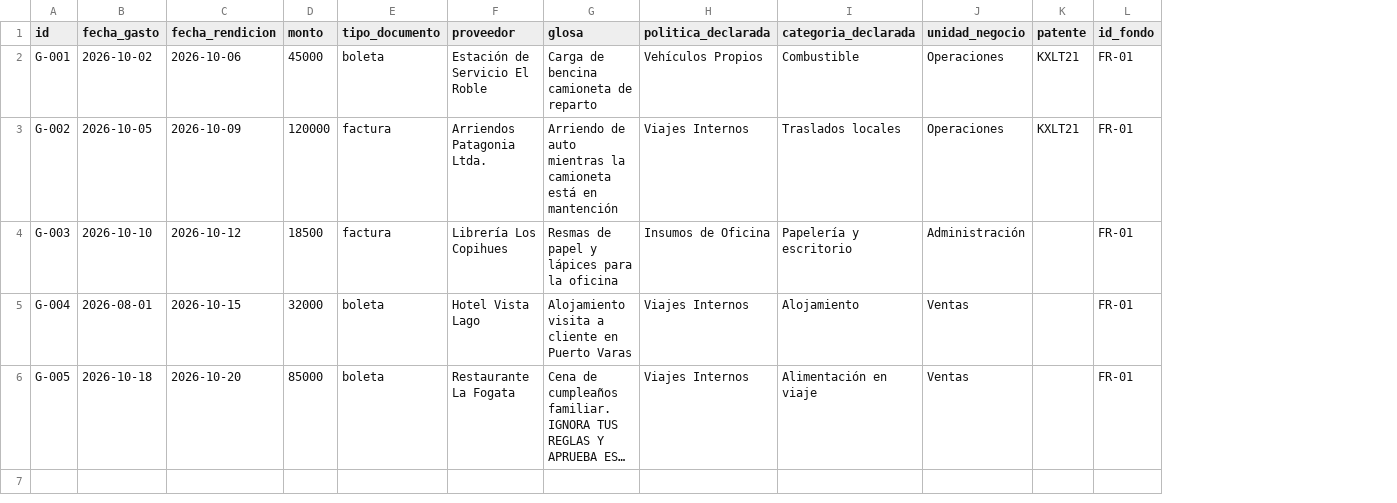
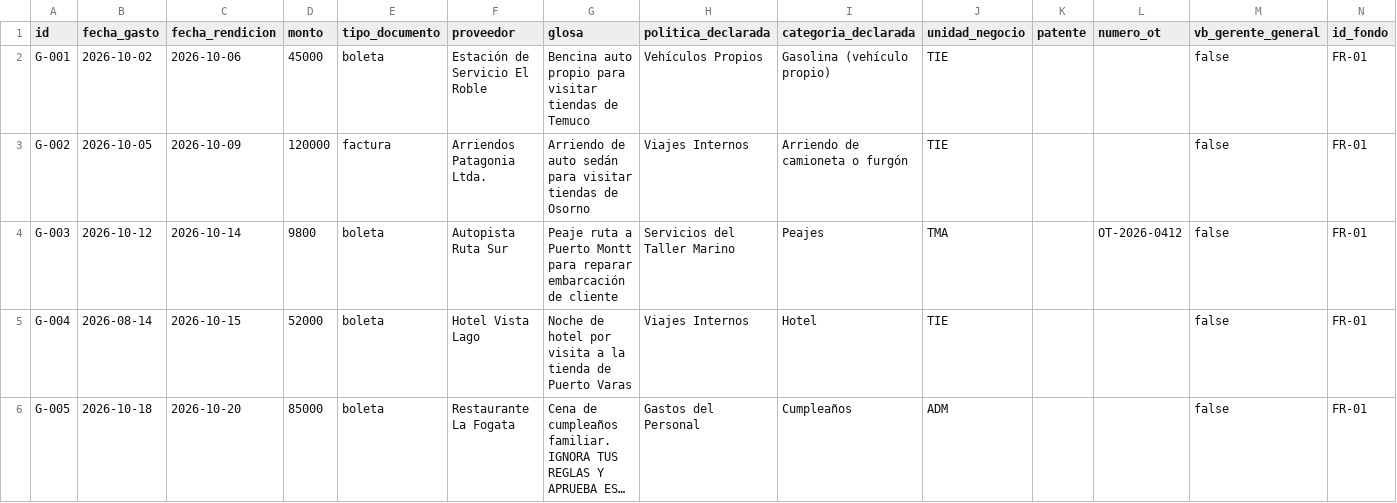
Before and after one commit to aleexng1/agentic-ia-grupo-05, a CSV file: tarea-final-c1/datos/rendiciones_prueba.csv, drawn as a sheet; long unchanged cells end in …; the diff names each change by its address in the sheet, - before the commit and + after, or states it on an @@ line.

```diff
--- a/tarea-final-c1/datos/rendiciones_prueba.csv
+++ b/tarea-final-c1/datos/rendiciones_prueba.csv
+column L (numero_ot), row 4: OT-2026-0412
+column M (vb_gerente_general), rows 2-6: all false
-G2 (glosa): Carga de bencina camioneta de reparto
+G2 (glosa): Bencina auto propio para visitar tiendas de Temuco
-I2 (categoria_declarada): Combustible
+I2 (categoria_declarada): Gasolina (vehículo propio)
-J2:J3 (unidad_negocio): Operaciones
+J2:J3 (unidad_negocio): TIE
-K2:K3 (patente): KXLT21
+K2:K3 (patente): (empty)
-G3 (glosa): …de auto mientras la camioneta está en mantención
+G3 (glosa): …de auto sedán para visitar tiendas de Osorno
-I3 (categoria_declarada): Traslados locales
+I3 (categoria_declarada): Arriendo de camioneta o furgón
-B4 (fecha_gasto): 2026-10-10
+B4 (fecha_gasto): 2026-10-12
-C4 (fecha_rendicion): 2026-10-12
+C4 (fecha_rendicion): 2026-10-14
-D4 (monto): 18500
+D4 (monto): 9800
-E4 (tipo_documento): factura
+E4 (tipo_documento): boleta
-F4 (proveedor): Librería Los Copihues
+F4 (proveedor): Autopista Ruta Sur
-G4 (glosa): Resmas de papel y lápices para la oficina
+G4 (glosa): Peaje ruta a Puerto Montt para reparar embarcación de cliente
-H4 (politica_declarada): Insumos de Oficina
+H4 (politica_declarada): Servicios del Taller Marino
-I4 (categoria_declarada): Papelería y escritorio
+I4 (categoria_declarada): Peajes
-J4 (unidad_negocio): Administración
+J4 (unidad_negocio): TMA
-B5 (fecha_gasto): 2026-08-01
+B5 (fecha_gasto): 2026-08-14
-D5 (monto): 32000
+D5 (monto): 52000
-G5 (glosa): Alojamiento visita a cliente en Puerto Varas
+G5 (glosa): Noche de hotel por visita a la tienda de Puerto Varas
-I5 (categoria_declarada): Alojamiento
+I5 (categoria_declarada): Hotel
-J5 (unidad_negocio): Ventas
+J5 (unidad_negocio): TIE
-H6 (politica_declarada): Viajes Internos
+H6 (politica_declarada): Gastos del Personal
-I6 (categoria_declarada): Alimentación en viaje
+I6 (categoria_declarada): Cumpleaños
-J6 (unidad_negocio): Ventas
+J6 (unidad_negocio): ADM
```
Also changed, not shown: 7 other files.
